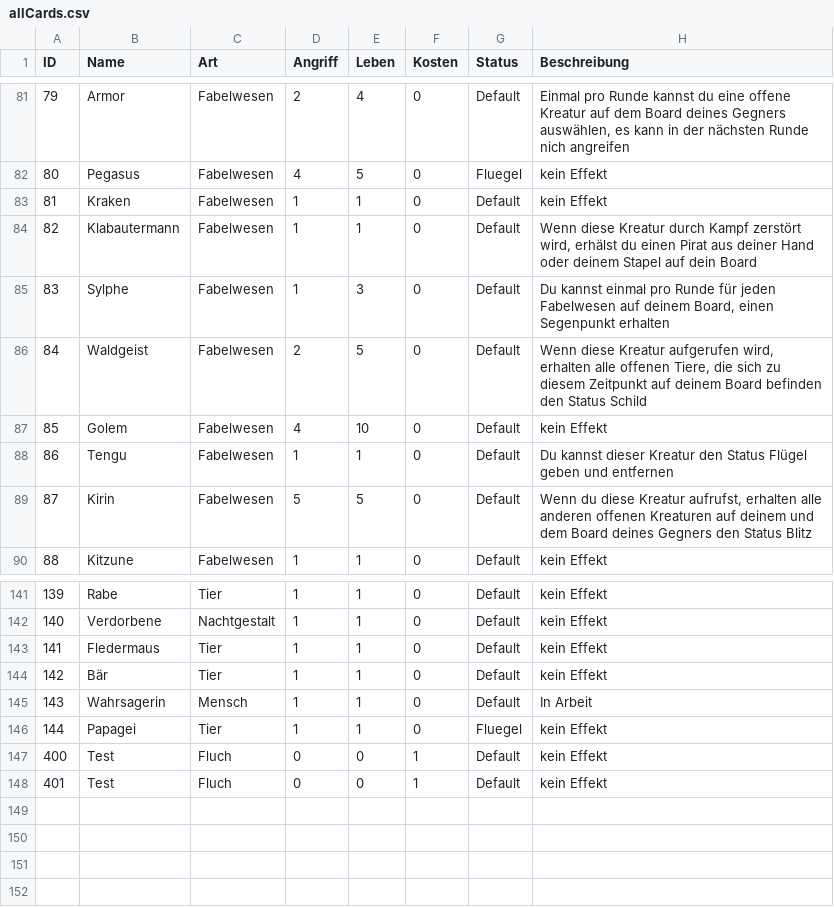
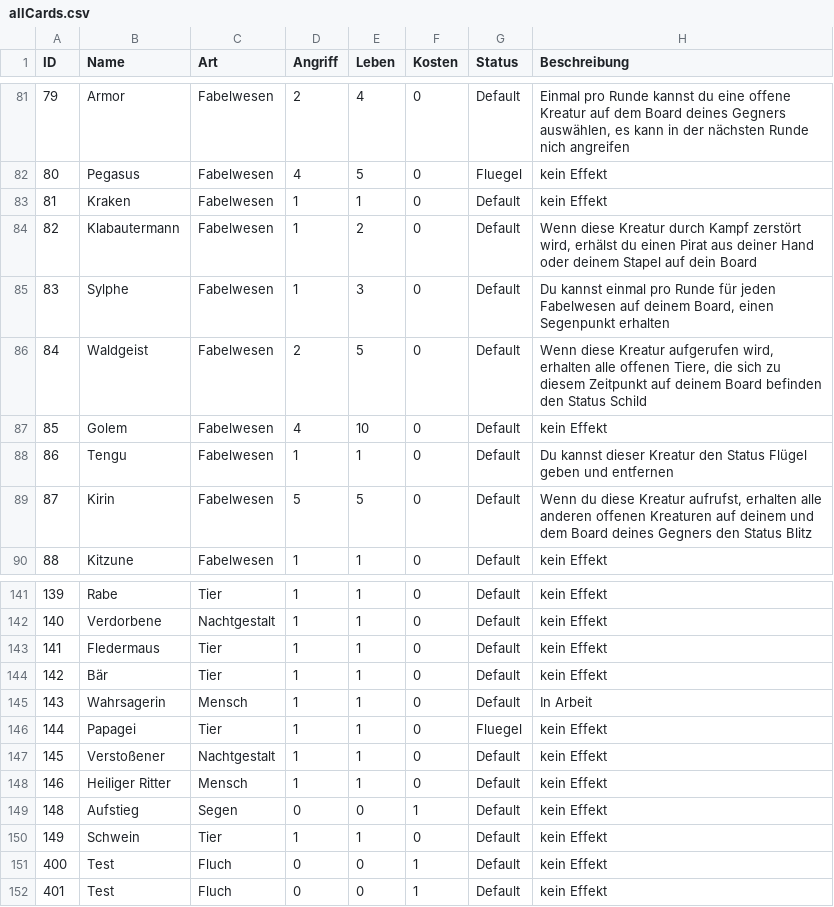
Before and after one commit to memodrs/cab-demov1, a CSV file: src/main/resources/cards/allCards.csv, drawn as a sheet; only a part is shown, gaps mark what is left out; the diff names each change by its address in the sheet, - before the commit and + after, or states it on an @@ line.

Commit message:
effekte

```diff
--- a/src/main/resources/cards/allCards.csv
+++ b/src/main/resources/cards/allCards.csv
-E84 (Leben): 1
+E84 (Leben): 2
+row 147: 145 | Verstoßener | Nachtgestalt | 1 | 1 | 0 | Default | kein Effekt
+row 148: 146 | Heiliger Ritter | Mensch | 1 | 1 | 0 | Default | kein Effekt
+row 149: 148 | Aufstieg | Segen | 0 | 0 | 1 | Default | kein Effekt
+row 150: 149 | Schwein | Tier | 1 | 1 | 0 | Default | kein Effekt
```
Also changed, not shown: 5 other files.
